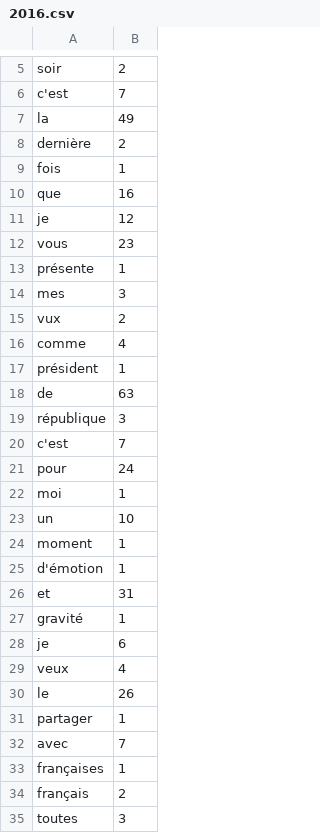
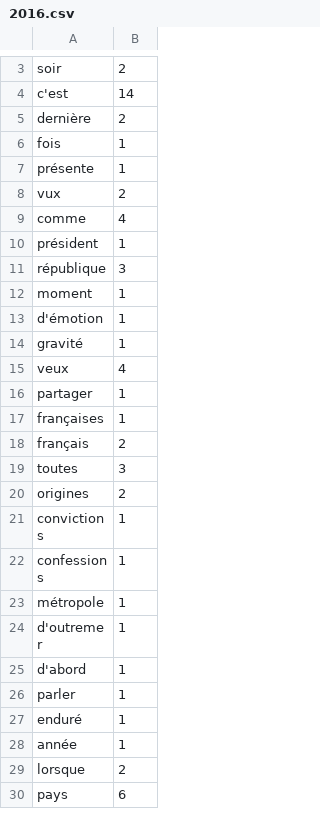
Before and after one commit to AddexiOne/SAE, a CSV file: prog/code/v2/results/HOLLANDE/2016.csv, drawn as a sheet; only a part is shown, gaps mark what is left out; the shorter side is filled out with more unchanged rows; removed rows and columns are numbered as before the commit, all else as after; the diff covers the shown part only; the diff names each change by its address in the sheet, - before the commit and + after, or states it on an @@ line.

```diff
--- a/prog/code/v2/results/HOLLANDE/2016.csv
+++ b/prog/code/v2/results/HOLLANDE/2016.csv
-B4: 7
+B4: 14
-row 7: la | 49
-row 10: que | 16
-row 11: je | 12
-row 12: vous | 23
-row 14: mes | 3
-row 18: de | 63
-row 20: c'est | 7
-row 21: pour | 24
-row 22: moi | 1
-row 23: un | 10
-row 26: et | 31
-row 28: je | 6
-row 30: le | 26
-row 32: avec | 7
```
Also changed, not shown: 81 removed rows and 4 edited cells elsewhere in this file, prog/code/v2/results/CHIRAC/2002.csv, prog/code/v2/results/CHIRAC/2004.csv, 39 other files.
